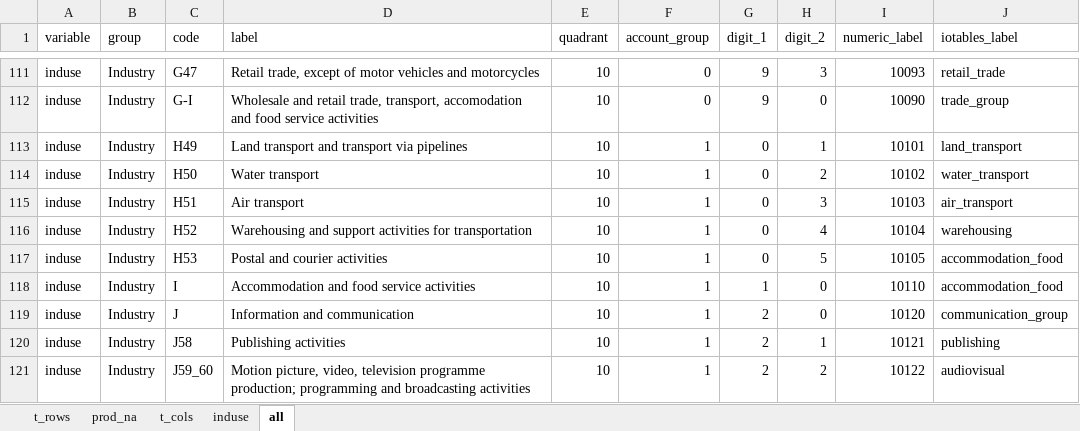
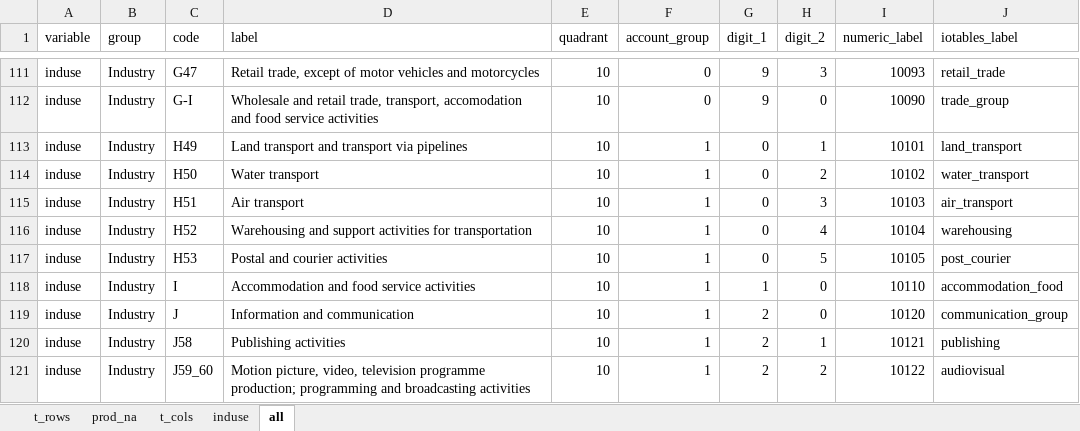
Before and after one commit to rOpenGov/iotables, an Excel workbook: data-raw/metadata.xlsx, sheet all, drawn as a sheet; only a part is shown, gaps mark what is left out; values as stored, in another font and other column widths than the file's, no borders; conditional formats not drawn; the diff names each change by its address in the sheet, - before the commit and + after, or states it on an @@ line.

```diff
--- a/data-raw/metadata.xlsx (sheet all)
+++ b/data-raw/metadata.xlsx (sheet all)
-J117 (iotables_label): accommodation_food
+J117 (iotables_label): post_courier
```
Also changed, not shown: sheet induse, 2 other files.
